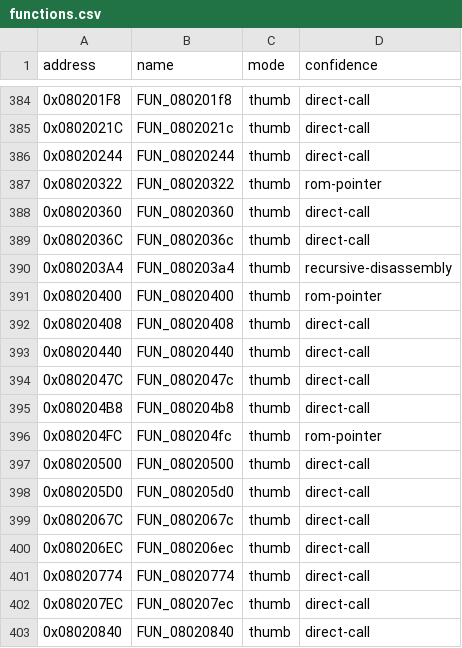
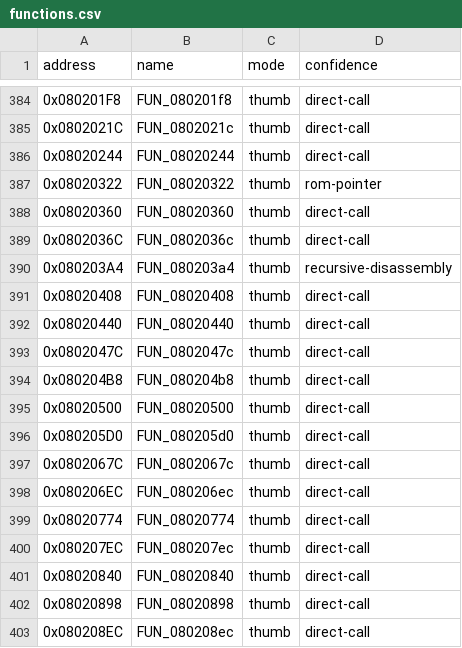
Before and after one commit to cypressru/SonicBattleDecomp, a CSV file: config/BSBE78/functions.csv, drawn as a sheet; only a part is shown, gaps mark what is left out; the shorter side is filled out with more unchanged rows.

```diff
--- a/config/BSBE78/functions.csv
+++ b/config/BSBE78/functions.csv
@@ -390,3 +390,2 @@ address,name,mode,confidence
 0x080203A4,FUN_080203a4,thumb,recursive-disassembly
-0x08020400,FUN_08020400,thumb,rom-pointer
 0x08020408,FUN_08020408,thumb,direct-call
@@ -395,3 +394,2 @@ address,name,mode,confidence
 0x080204B8,FUN_080204b8,thumb,direct-call
-0x080204FC,FUN_080204fc,thumb,rom-pointer
 0x08020500,FUN_08020500,thumb,direct-call
```
Also changed, not shown: config/BSBE78/function_extents.csv, 4 other files.
